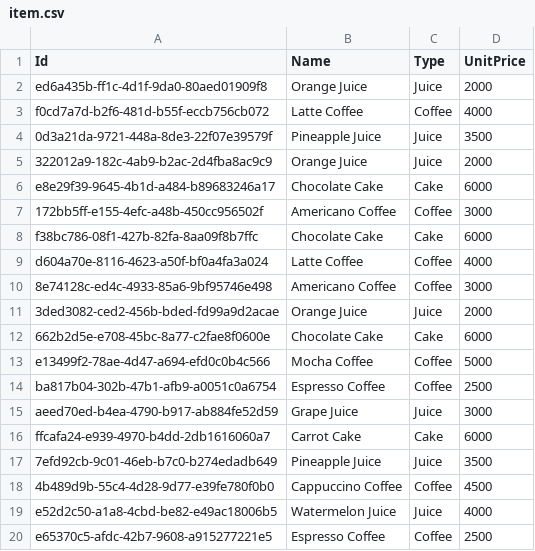
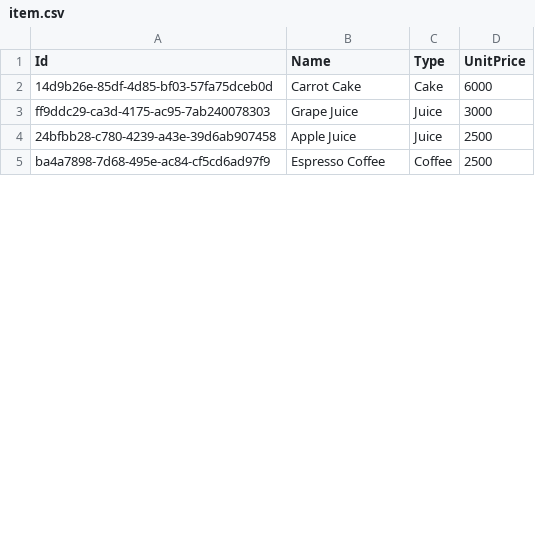
Before and after one commit to Minjoo522/CRM, a CSV file: CRM_v2/src/item.csv, drawn as a sheet; only a part is shown; the diff covers the shown part only.

```diff
--- a/CRM_v2/src/item.csv
+++ b/CRM_v2/src/item.csv
@@ -1,20 +1,5 @@
 Id,Name,Type,UnitPrice
-ed6a435b-ff1c-4d1f-9da0-80aed01909f8,Orange Juice,Juice,2000
-f0cd7a7d-b2f6-481d-b55f-eccb756cb072,Latte Coffee,Coffee,4000
-0d3a21da-9721-448a-8de3-22f07e39579f,Pineapple Juice,Juice,3500
-322012a9-182c-4ab9-b2ac-2d4fba8ac9c9,Orange Juice,Juice,2000
-e8e29f39-9645-4b1d-a484-b89683246a17,Chocolate Cake,Cake,6000
-172bb5ff-e155-4efc-a48b-450cc956502f,Americano Coffee,Coffee,3000
-f38bc786-08f1-427b-82fa-8aa09f8b7ffc,Chocolate Cake,Cake,6000
-d604a70e-8116-4623-a50f-bf0a4fa3a024,Latte Coffee,Coffee,4000
-8e74128c-ed4c-4933-85a6-9bf95746e498,Americano Coffee,Coffee,3000
-3ded3082-ced2-456b-bded-fd99a9d2acae,Orange Juice,Juice,2000
-662b2d5e-e708-45bc-8a77-c2fae8f0600e,Chocolate Cake,Cake,6000
-e13499f2-78ae-4d47-a694-efd0c0b4c566,Mocha Coffee,Coffee,5000
-ba817b04-302b-47b1-afb9-a0051c0a6754,Espresso Coffee,Coffee,2500
-aeed70ed-b4ea-4790-b917-ab884fe52d59,Grape Juice,Juice,3000
-ffcafa24-e939-4970-b4dd-2db1616060a7,Carrot Cake,Cake,6000
-7efd92cb-9c01-46eb-b7c0-b274edadb649,Pineapple Juice,Juice,3500
-4b489d9b-55c4-4d28-9d77-e39fe780f0b0,Cappuccino Coffee,Coffee,4500
-e52d2c50-a1a8-4cbd-be82-e49ac18006b5,Watermelon Juice,Juice,4000
-e65370c5-afdc-42b7-9608-a915277221e5,Espresso Coffee,Coffee,2500
+14d9b26e-85df-4d85-bf03-57fa75dceb0d,Carrot Cake,Cake,6000
+ff9ddc29-ca3d-4175-ac95-7ab240078303,Grape Juice,Juice,3000
+24bfbb28-c780-4239-a43e-39d6ab907458,Apple Juice,Juice,2500
+ba4a7898-7d68-495e-ac84-cf5cd6ad97f9,Espresso Coffee,Coffee,2500
```
Also changed, not shown: 3 added rows, 24 removed rows and 7 edited cells elsewhere in this file, 14 other files.
